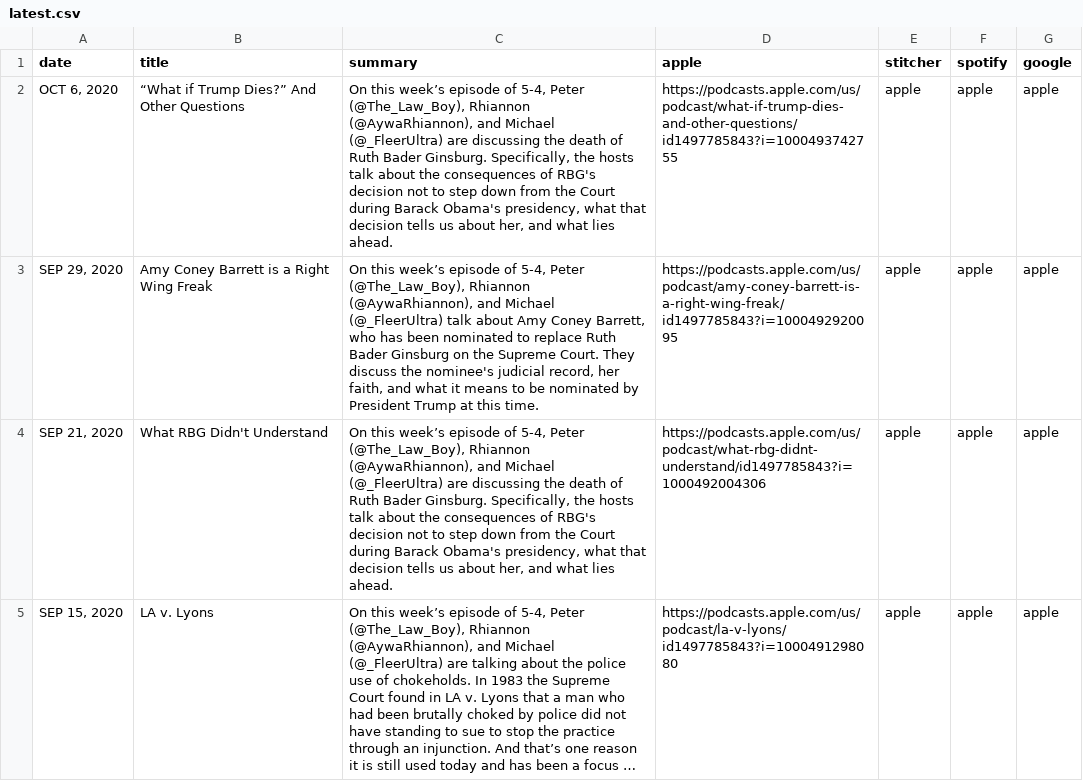
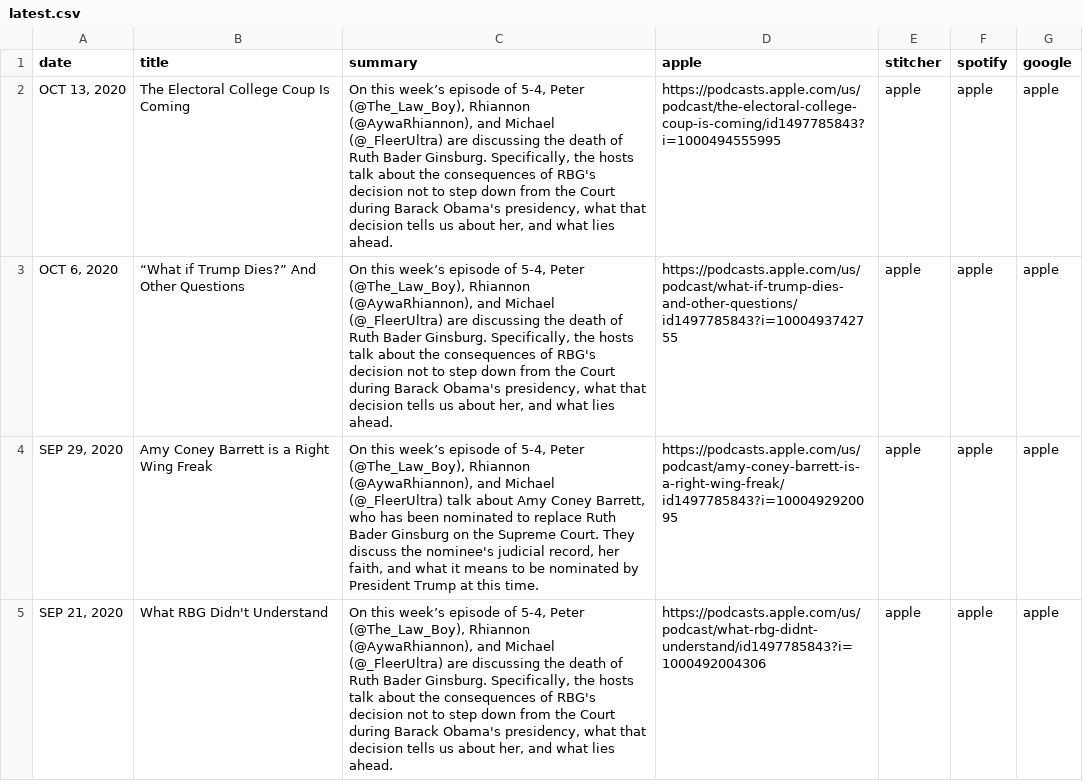
Before and after one commit to MurphyPone/fivefourpod-website, a CSV file: scripts/latest.csv, drawn as a sheet; only a part is shown; the shorter side is filled out with more unchanged rows; long unchanged cells end in …; the diff names each change by its address in the sheet, - before the commit and + after, or states it on an @@ line.

Commit message:
added the coming coup

```diff
--- a/scripts/latest.csv
+++ b/scripts/latest.csv
+row 2: OCT 13, 2020 | The Electoral College Coup Is Coming | On this week’s episode of 5-4, Peter (@The_Law_Boy), Rhiannon (@AywaRhiannon), and Michael (@_FleerUltra) are discussing the death of Ruth Bader Ginsburg. Specifically, the hosts talk about the consequences of RBG's decision not to step down from the Court during Barack Obama's presidency, what that decision tells us about her, and what lies ahead. | https://podcasts.apple.com/us/podcast/the-electoral-college-coup-is-coming/id1497785843?i=1000494555995 | apple | apple | apple
```
Also changed, not shown: 3 other files.
